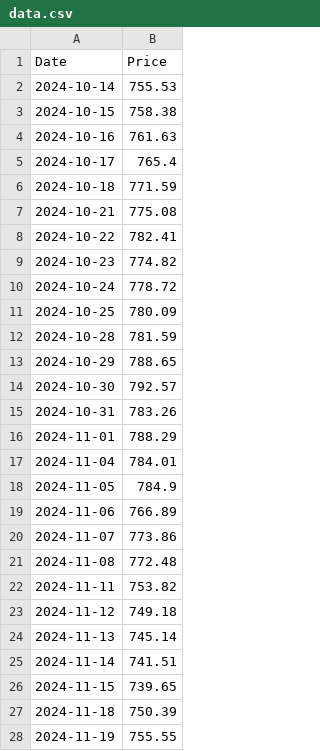
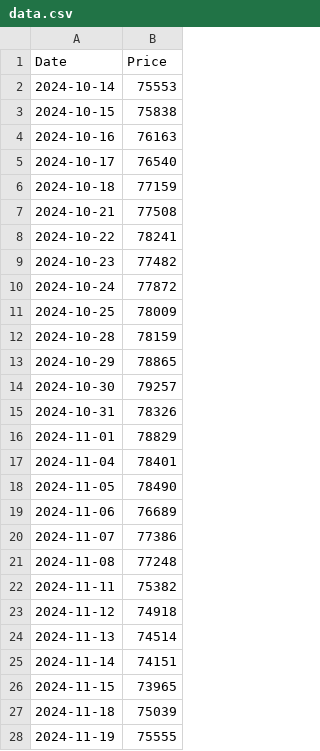
Before and after one commit to NcullPurnama/gold_api, a CSV file: data.csv, drawn as a sheet; only a part is shown; the diff covers the shown part only.

Commit message:
Update data.csv

```diff
--- a/data.csv
+++ b/data.csv
@@ -1,28 +1,28 @@
 Date,Price
-2024-10-14,755.53
-2024-10-15,758.38
-2024-10-16,761.63
-2024-10-17,765.4
-2024-10-18,771.59
-2024-10-21,775.08
-2024-10-22,782.41
-2024-10-23,774.82
-2024-10-24,778.72
-2024-10-25,780.09
-2024-10-28,781.59
-2024-10-29,788.65
-2024-10-30,792.57
-2024-10-31,783.26
-2024-11-01,788.29
-2024-11-04,784.01
-2024-11-05,784.9
-2024-11-06,766.89
-2024-11-07,773.86
-2024-11-08,772.48
-2024-11-11,753.82
-2024-11-12,749.18
-2024-11-13,745.14
-2024-11-14,741.51
-2024-11-15,739.65
-2024-11-18,750.39
-2024-11-19,755.55
+2024-10-14,75553
+2024-10-15,75838
+2024-10-16,76163
+2024-10-17,76540
+2024-10-18,77159
+2024-10-21,77508
+2024-10-22,78241
+2024-10-23,77482
+2024-10-24,77872
+2024-10-25,78009
+2024-10-28,78159
+2024-10-29,78865
+2024-10-30,79257
+2024-10-31,78326
+2024-11-01,78829
+2024-11-04,78401
+2024-11-05,78490
+2024-11-06,76689
+2024-11-07,77386
+2024-11-08,77248
+2024-11-11,75382
+2024-11-12,74918
+2024-11-13,74514
+2024-11-14,74151
+2024-11-15,73965
+2024-11-18,75039
+2024-11-19,75555
```
Also changed, not shown: 33 edited cells elsewhere in this file.
